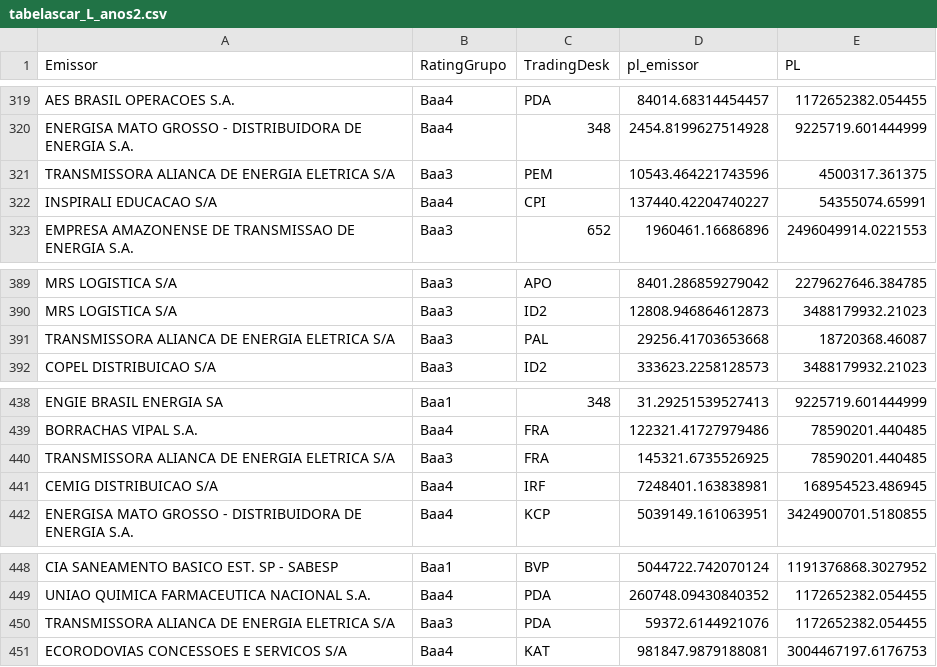
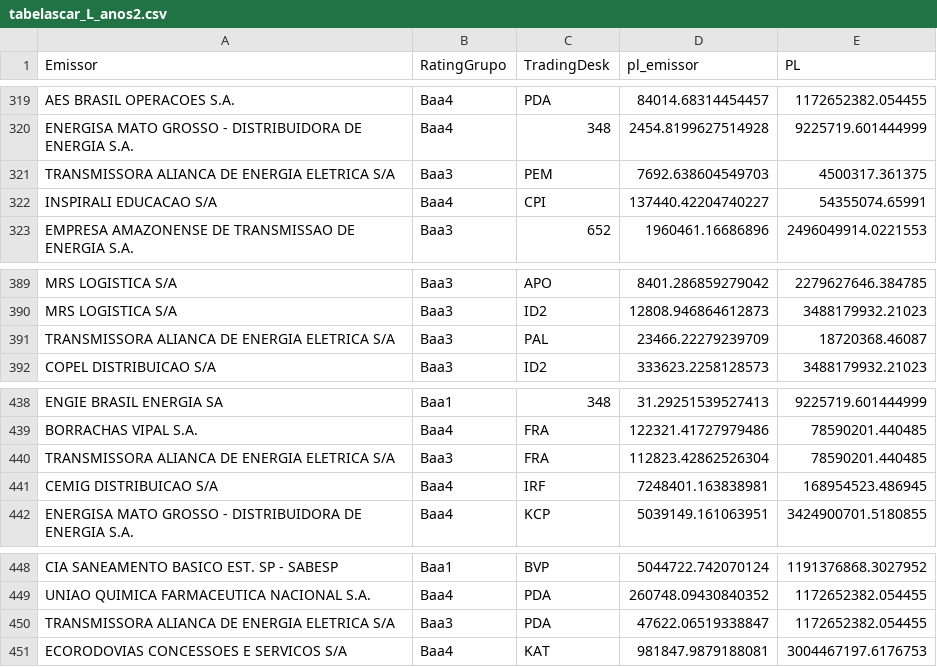
Before and after one commit to caue-paiva/desafio_kinea_2025, a CSV file: VerificadorAlocacao/DadosVerificacao/tabelascar_L_anos2.csv, drawn as a sheet; only a part is shown, gaps mark what is left out; the diff covers the shown part only.

```diff
--- a/VerificadorAlocacao/DadosVerificacao/tabelascar_L_anos2.csv
+++ b/VerificadorAlocacao/DadosVerificacao/tabelascar_L_anos2.csv
@@ -320,3 +320,3 @@ AES BRASIL OPERACOES S.A.,Baa4,PDA,84014.68314454457,1172652382.054455
 ENERGISA MATO GROSSO - DISTRIBUIDORA DE ENERGIA S.A.,Baa4,348,2454.8199627514928,9225719.601444999
-TRANSMISSORA ALIANCA DE ENERGIA ELETRICA S/A,Baa3,PEM,10543.464221743596,4500317.361375
+TRANSMISSORA ALIANCA DE ENERGIA ELETRICA S/A,Baa3,PEM,7692.638604549703,4500317.361375
 INSPIRALI EDUCACAO S/A,Baa4,CPI,137440.42204740227,54355074.65991
@@ -390,3 +390,3 @@ MRS LOGISTICA S/A,Baa3,APO,8401.286859279042,2279627646.384785
 MRS LOGISTICA S/A,Baa3,ID2,12808.946864612873,3488179932.21023
-TRANSMISSORA ALIANCA DE ENERGIA ELETRICA S/A,Baa3,PAL,29256.41703653668,18720368.46087
+TRANSMISSORA ALIANCA DE ENERGIA ELETRICA S/A,Baa3,PAL,23466.22279239709,18720368.46087
 COPEL  DISTRIBUICAO S/A,Baa3,ID2,333623.2258128573,3488179932.21023
@@ -439,3 +439,3 @@ ENGIE BRASIL ENERGIA SA,Baa1,348,31.29251539527413,9225719.601444999
 BORRACHAS VIPAL S.A.,Baa4,FRA,122321.41727979486,78590201.440485
-TRANSMISSORA ALIANCA DE ENERGIA ELETRICA S/A,Baa3,FRA,145321.6735526925,78590201.440485
+TRANSMISSORA ALIANCA DE ENERGIA ELETRICA S/A,Baa3,FRA,112823.42862526304,78590201.440485
 CEMIG DISTRIBUICAO S/A,Baa4,IRF,7248401.163838981,168954523.486945
@@ -449,3 +449,3 @@ CIA SANEAMENTO BASICO EST. SP - SABESP,Baa1,BVP,5044722.742070124,1191376868.302
 UNIAO QUIMICA FARMACEUTICA NACIONAL S.A.,Baa4,PDA,260748.09430840352,1172652382.054455
-TRANSMISSORA ALIANCA DE ENERGIA ELETRICA S/A,Baa3,PDA,59372.6144921076,1172652382.054455
+TRANSMISSORA ALIANCA DE ENERGIA ELETRICA S/A,Baa3,PDA,47622.06519338847,1172652382.054455
 ECORODOVIAS CONCESSOES E SERVICOS S/A,Baa4,KAT,981847.9879188081,3004467197.6176753
```
Also changed, not shown: 2 added rows, 2 removed rows and 11 edited cells elsewhere in this file, VerificadorAlocacao/DadosVerificacao/datas_atualizacao.csv, VerificadorAlocacao/DadosVerificacao/tabelascar_info_fundos_rating_Ba1.csv, 9 other files.
